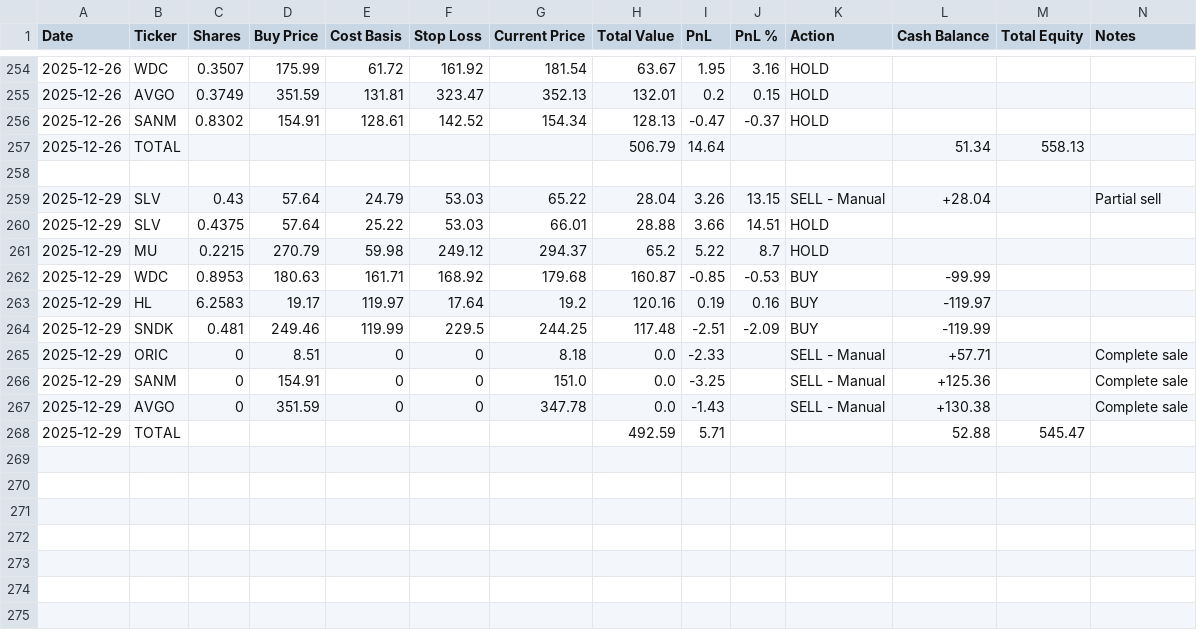
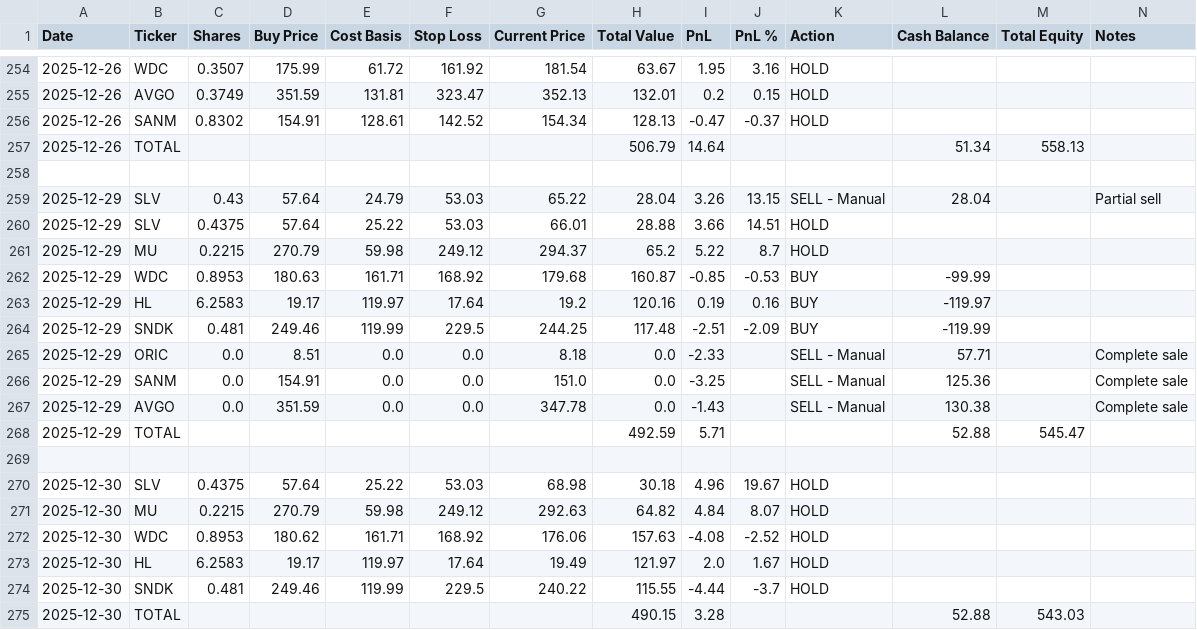
Before and after one commit to ofergr/ChatGPT-Micro-Cap-Experiment, a CSV file: Start Your Own/chatgpt_portfolio_update.csv, drawn as a sheet; only a part is shown, gaps mark what is left out.

Commit message:
update

```diff
--- a/Start Your Own/chatgpt_portfolio_update.csv
+++ b/Start Your Own/chatgpt_portfolio_update.csv
@@ -258,3 +258,3 @@ Date,Ticker,Shares,Buy Price,Cost Basis,Stop Loss,Current Price,Total Value,PnL,
 ,,,,,,,,,,,,,
-2025-12-29,SLV,0.43,57.64,24.79,53.03,65.22,28.04,3.26,13.15,SELL - Manual,+28.04,,Partial sell
+2025-12-29,SLV,0.43,57.64,24.79,53.03,65.22,28.04,3.26,13.15,SELL - Manual,28.04,,Partial sell
 2025-12-29,SLV,0.4375,57.64,25.22,53.03,66.01,28.88,3.66,14.51,HOLD,,,
@@ -264,5 +264,12 @@ Date,Ticker,Shares,Buy Price,Cost Basis,Stop Loss,Current Price,Total Value,PnL,
 2025-12-29,SNDK,0.481,249.46,119.99,229.5,244.25,117.48,-2.51,-2.09,BUY,-119.99,,
-2025-12-29,ORIC,0,8.51,0,0,8.18,0.0,-2.33,,SELL - Manual,+57.71,,Complete sale
-2025-12-29,SANM,0,154.91,0,0,151.0,0.0,-3.25,,SELL - Manual,+125.36,,Complete sale
-2025-12-29,AVGO,0,351.59,0,0,347.78,0.0,-1.43,,SELL - Manual,+130.38,,Complete sale
+2025-12-29,ORIC,0.0,8.51,0.0,0.0,8.18,0.0,-2.33,,SELL - Manual,57.71,,Complete sale
+2025-12-29,SANM,0.0,154.91,0.0,0.0,151.0,0.0,-3.25,,SELL - Manual,125.36,,Complete sale
+2025-12-29,AVGO,0.0,351.59,0.0,0.0,347.78,0.0,-1.43,,SELL - Manual,130.38,,Complete sale
 2025-12-29,TOTAL,,,,,,492.59,5.71,,,52.88,545.47,
+,,,,,,,,,,,,,
+2025-12-30,SLV,0.4375,57.64,25.22,53.03,68.98,30.18,4.96,19.67,HOLD,,,
+2025-12-30,MU,0.2215,270.79,59.98,249.12,292.63,64.82,4.84,8.07,HOLD,,,
+2025-12-30,WDC,0.8953,180.62,161.71,168.92,176.06,157.63,-4.08,-2.52,HOLD,,,
+2025-12-30,HL,6.2583,19.17,119.97,17.64,19.49,121.97,2.0,1.67,HOLD,,,
+2025-12-30,SNDK,0.481,249.46,119.99,229.5,240.22,115.55,-4.44,-3.7,HOLD,,,
+2025-12-30,TOTAL,,,,,,490.15,3.28,,,52.88,543.03,
```
